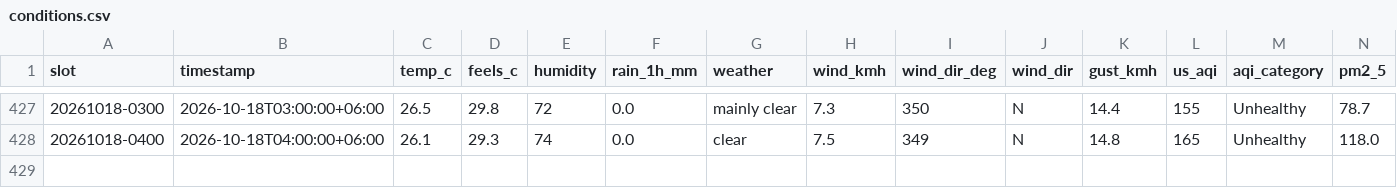
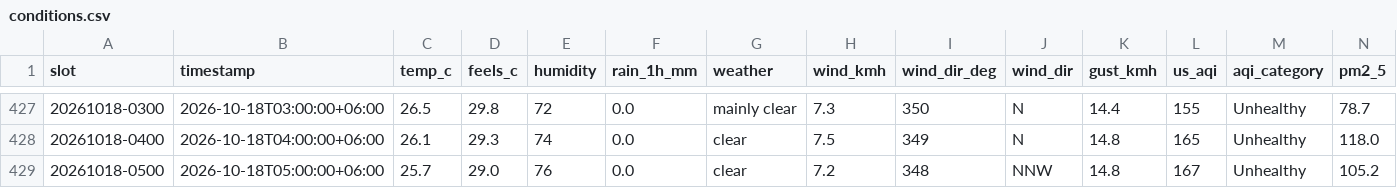
Before and after one commit to wiki-ruhan/Dhaka-Jam-70, a CSV file: data/conditions.csv, drawn as a sheet; only a part is shown, gaps mark what is left out; rows hold the shown columns only; the diff names each change by its address in the sheet, - before the commit and + after, or states it on an @@ line.

```diff
--- a/data/conditions.csv
+++ b/data/conditions.csv
+row 429: 20261018-0500 | 2026-10-18T05:00:00+06:00 | 25.7 | 29.0 | 76 | 0.0 | clear | 7.2 | 348 | NNW | 14.8 | 167 | Unhealthy | 105.2
```
Also changed, not shown: data/daily/ranking/2026-10-18_ranking.csv, data/daily_summary.csv, 15 other files.
